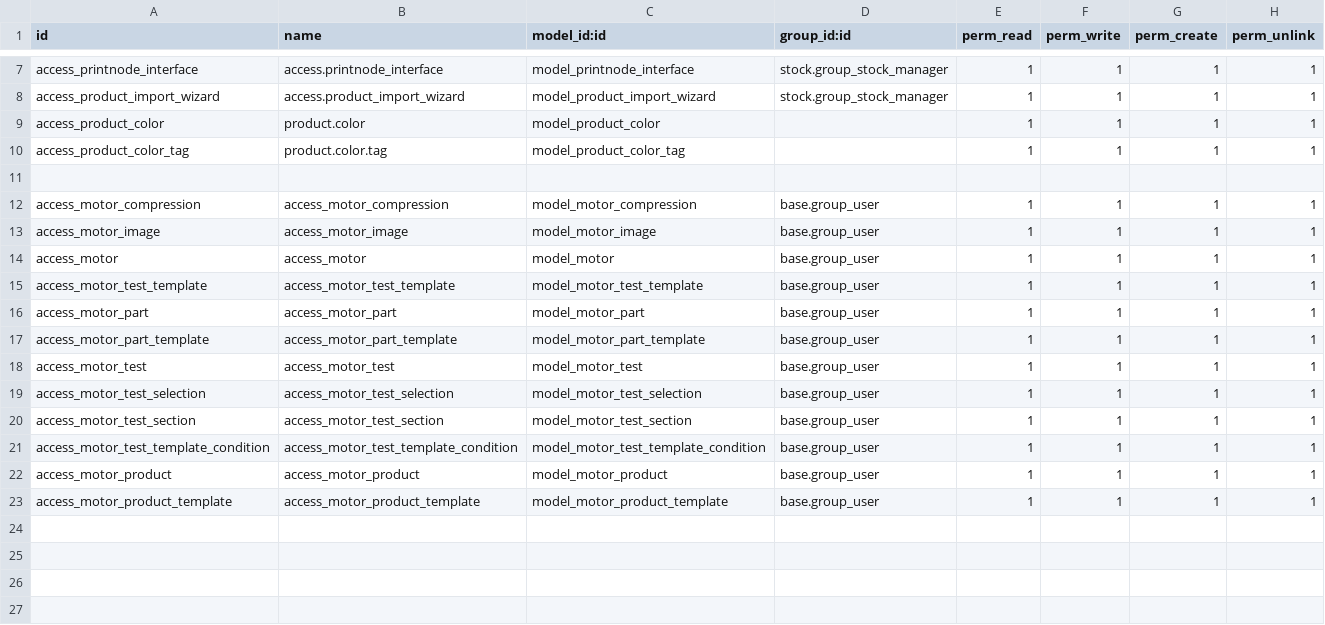
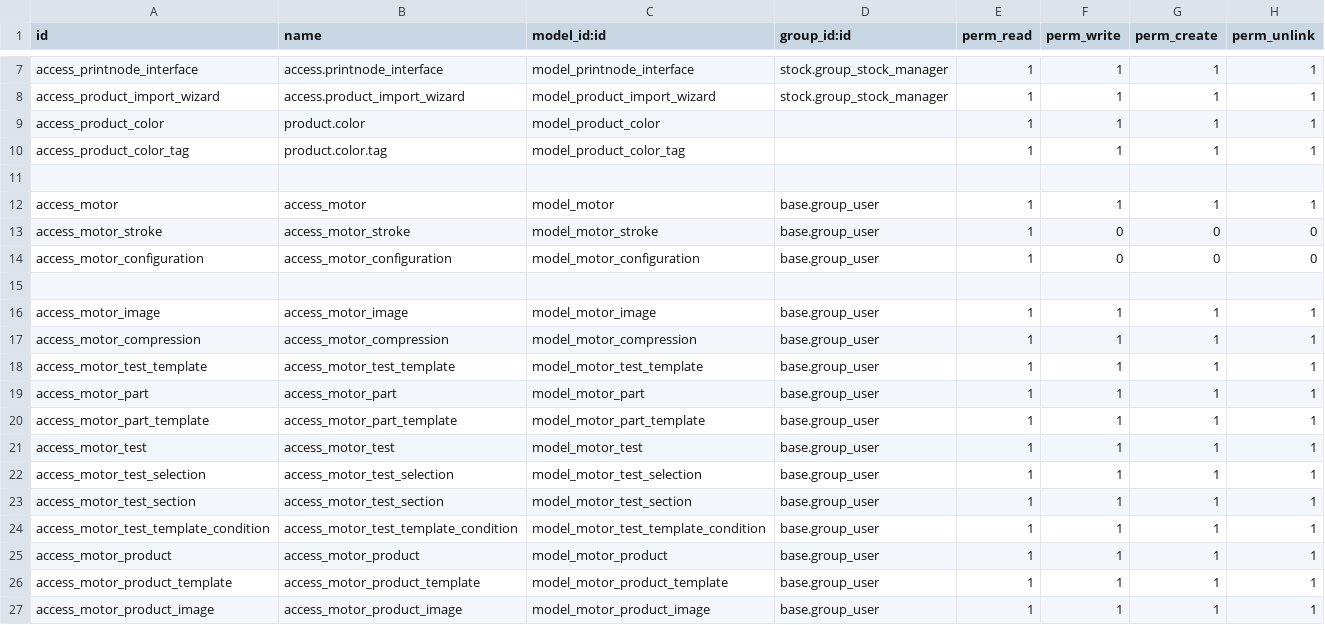
Before and after one commit to cbusillo/odoo17-addons, a CSV file: product_connect/security/ir.model.access.csv, drawn as a sheet; only a part is shown, gaps mark what is left out.

Commit message:
add default code and allow multi select, rewrite models lots

```diff
--- a/product_connect/security/ir.model.access.csv
+++ b/product_connect/security/ir.model.access.csv
@@ -11,5 +11,8 @@ access_product_color_tag,product.color.tag,model_product_color_tag,,1,1,1,1
 
+access_motor,access_motor,model_motor,base.group_user,1,1,1,1
+access_motor_stroke,access_motor_stroke,model_motor_stroke,base.group_user,1,0,0,0
+access_motor_configuration,access_motor_configuration,model_motor_configuration,base.group_user,1,0,0,0
+
+access_motor_image,access_motor_image,model_motor_image,base.group_user,1,1,1,1
 access_motor_compression,access_motor_compression,model_motor_compression,base.group_user,1,1,1,1
-access_motor_image,access_motor_image,model_motor_image,base.group_user,1,1,1,1
-access_motor,access_motor,model_motor,base.group_user,1,1,1,1
 access_motor_test_template,access_motor_test_template,model_motor_test_template,base.group_user,1,1,1,1
@@ -23 +26,2 @@ access_motor_product,access_motor_product,model_motor_product,base.group_user,1,
 access_motor_product_template,access_motor_product_template,model_motor_product_template,base.group_user,1,1,1,1
+access_motor_product_image,access_motor_product_image,model_motor_product_image,base.group_user,1,1,1,1
```
Also changed, not shown: 23 other files.
